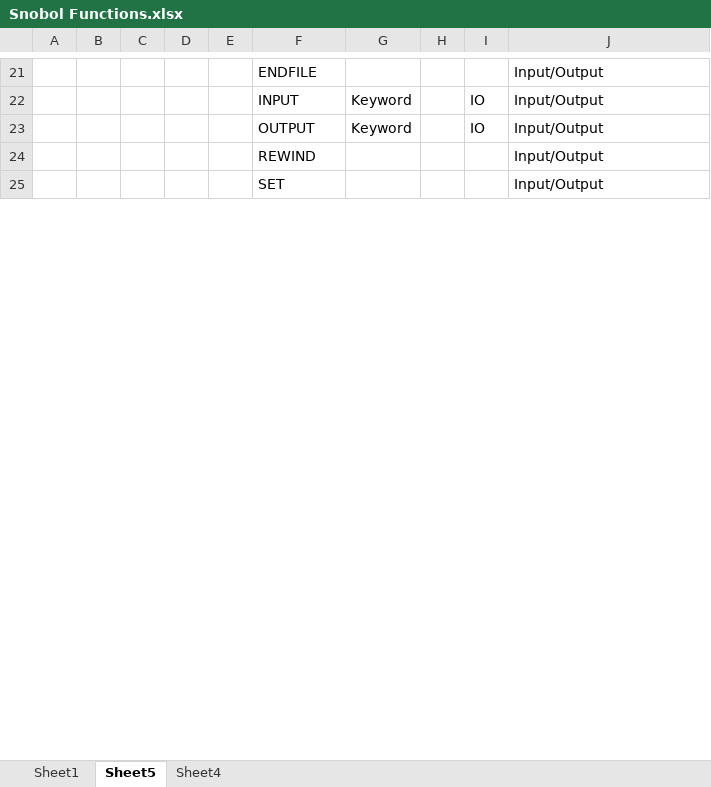
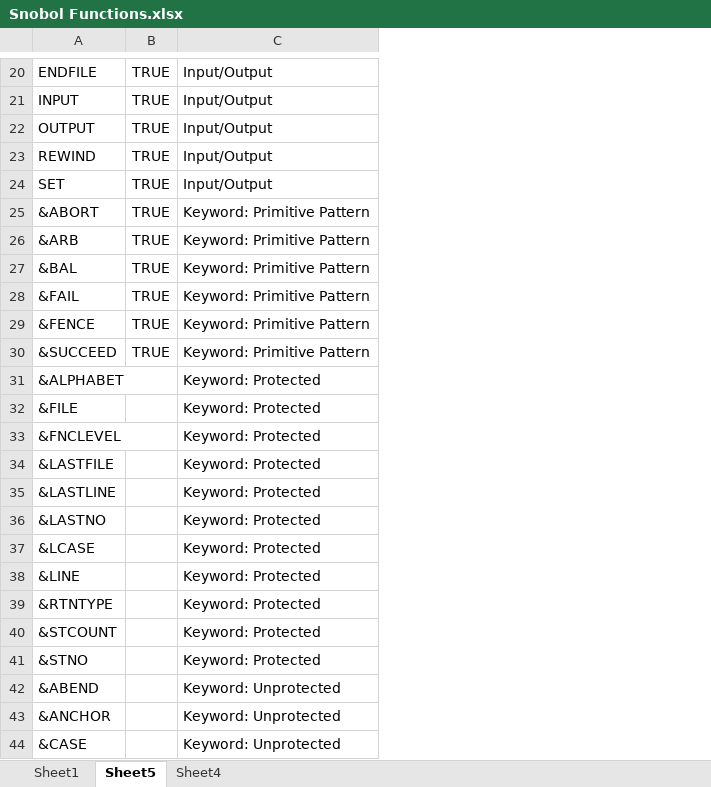
Before and after one commit to jcooper0/Spitbol4Win, an Excel workbook: Snobol Functions.xlsx, sheet Sheet5, drawn as a sheet; only a part is shown, gaps mark what is left out; values as stored, in another font and other column widths than the file's, no borders; conditional formats not drawn; removed rows and columns are numbered as before the commit, all else as after; the diff covers the shown part only; the diff names each change by its address in the sheet, - before the commit and + after, or states it on an @@ line.

```diff
--- a/Snobol Functions.xlsx (sheet Sheet5)
+++ b/Snobol Functions.xlsx (sheet Sheet5)
-column A, empty
-column B, empty
-column C, empty
-column D, empty
-column E, empty
-column G, rows 22-23: Keyword | Keyword
-column H, empty
-column I, rows 22-23: IO | IO
+column B, rows 20-24: all TRUE
+row 25: &ABORT | TRUE | Keyword: Primitive Pattern
+row 26: &ARB | TRUE | Keyword: Primitive Pattern
+row 27: &BAL | TRUE | Keyword: Primitive Pattern
+row 28: &FAIL | TRUE | Keyword: Primitive Pattern
+row 29: &FENCE | TRUE | Keyword: Primitive Pattern
+row 30: &SUCCEED | TRUE | Keyword: Primitive Pattern
+row 31: &ALPHABET |  | Keyword: Protected
+row 32: &FILE |  | Keyword: Protected
+row 33: &FNCLEVEL |  | Keyword: Protected
+row 34: &LASTFILE |  | Keyword: Protected
+row 35: &LASTLINE |  | Keyword: Protected
+row 36: &LASTNO |  | Keyword: Protected
+row 37: &LCASE |  | Keyword: Protected
+row 38: &LINE |  | Keyword: Protected
+row 39: &RTNTYPE |  | Keyword: Protected
+row 40: &STCOUNT |  | Keyword: Protected
+row 41: &STNO |  | Keyword: Protected
+row 42: &ABEND |  | Keyword: Unprotected
+row 43: &ANCHOR |  | Keyword: Unprotected
+row 44: &CASE |  | Keyword: Unprotected
```
Also changed, not shown: 25 added rows and 31 removed rows elsewhere in this sheet, sheet Sheet1, hidden cells, 17 other files.
